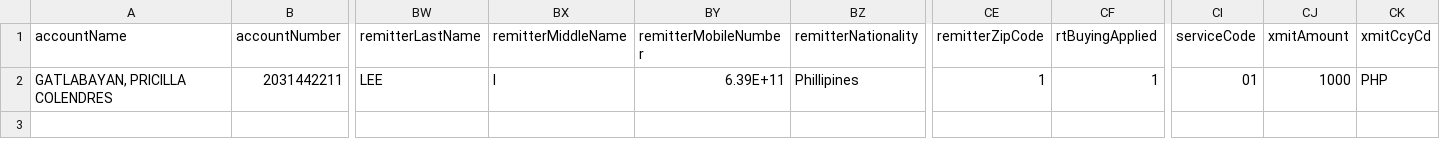
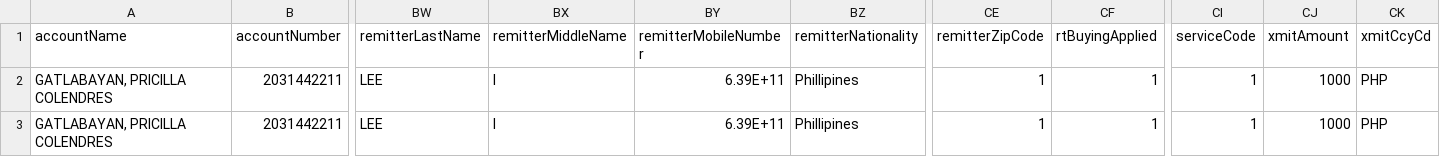
Before and after one commit to jainiguevara/bti-api, a CSV file: docs/template-cb.csv, drawn as a sheet; only a part is shown, gaps mark what is left out; rows hold the shown columns only; the diff names each change by its address in the sheet, - before the commit and + after, or states it on an @@ line.

```diff
--- a/docs/template-cb.csv
+++ b/docs/template-cb.csv
-CI2 (serviceCode): 01
+CI2 (serviceCode): 1
+row 3: GATLABAYAN, PRICILLA COLENDRES | 2031442211 | LEE | I | 6.39E+11 | Phillipines | 1 | 1 | 1 | 1000 | PHP
```
Also changed, not shown: 5 other files.
